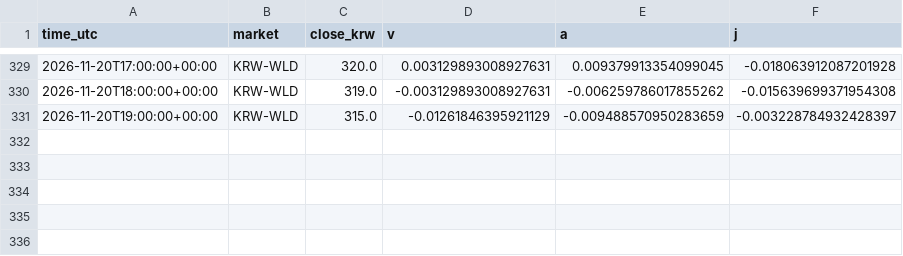
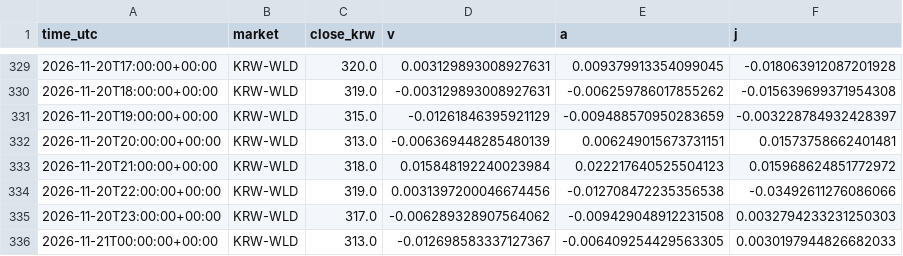
Before and after one commit to kshvac/kshvac.github.io, a CSV file: vaj/data/WLD_hourly.csv, drawn as a sheet; only a part is shown, gaps mark what is left out.

```diff
--- a/vaj/data/WLD_hourly.csv
+++ b/vaj/data/WLD_hourly.csv
@@ -331 +331,6 @@ time_utc,market,close_krw,v,a,j
 2026-11-20T19:00:00+00:00,KRW-WLD,315.0,-0.01261846395921129,-0.009488570950283659,-0.003228784932428397
+2026-11-20T20:00:00+00:00,KRW-WLD,313.0,-0.006369448285480139,0.006249015673731151,0.01573758662401481
+2026-11-20T21:00:00+00:00,KRW-WLD,318.0,0.015848192240023984,0.022217640525504123,0.015968624851772972
+2026-11-20T22:00:00+00:00,KRW-WLD,319.0,0.0031397200046674456,-0.012708472235356538,-0.03492611276086066
+2026-11-20T23:00:00+00:00,KRW-WLD,317.0,-0.006289328907564062,-0.009429048912231508,0.0032794233231250303
+2026-11-21T00:00:00+00:00,KRW-WLD,313.0,-0.012698583337127367,-0.006409254429563305,0.0030197944826682033
```
Also changed, not shown: vaj/data/BTC_hourly.csv.
